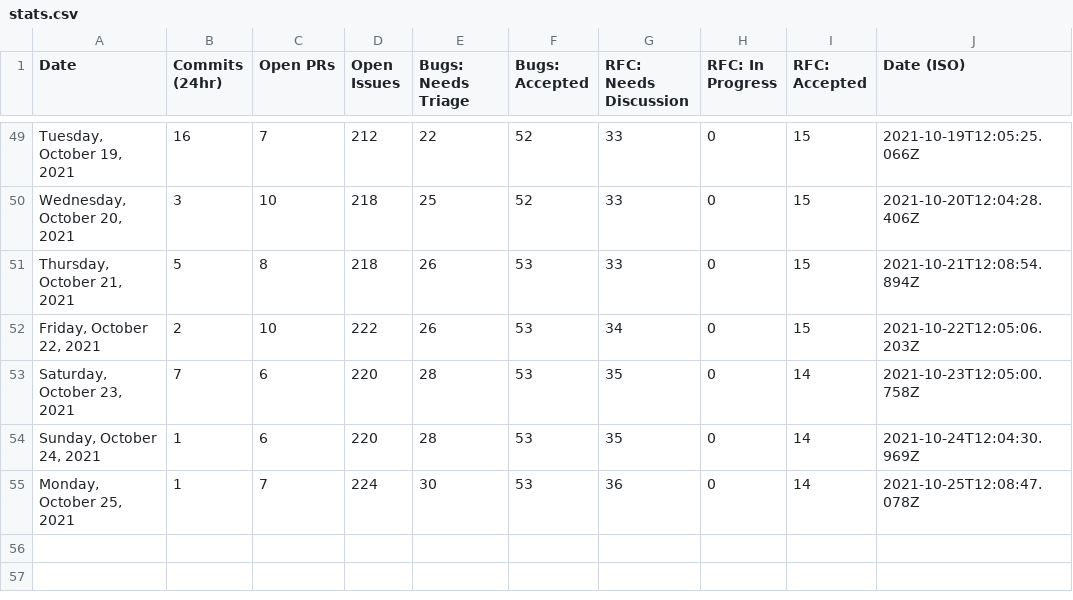
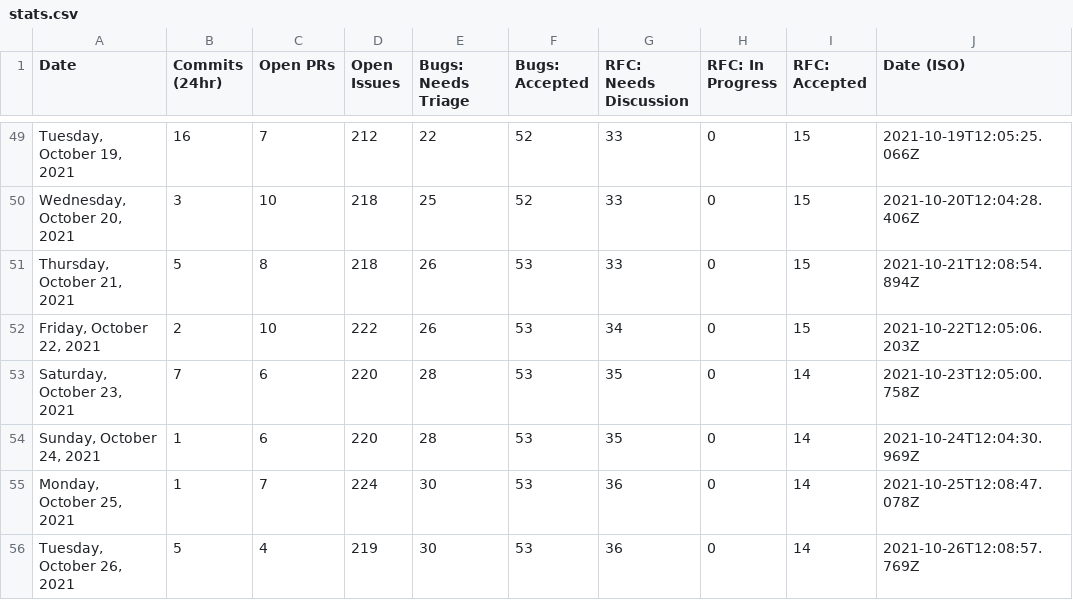
Before and after one commit to TheRakeshPurohit/astro, a CSV file: scripts/stats/stats.csv, drawn as a sheet; only a part is shown, gaps mark what is left out.

```diff
--- a/scripts/stats/stats.csv
+++ b/scripts/stats/stats.csv
@@ -55 +55,2 @@ Date,Commits (24hr),Open PRs,Open Issues,Bugs: Needs Triage,Bugs: Accepted,RFC:
 "Monday, October 25, 2021",1,7,224,30,53,36,0,14,"2021-10-25T12:08:47.078Z"
+"Tuesday, October 26, 2021",5,4,219,30,53,36,0,14,"2021-10-26T12:08:57.769Z"
```
